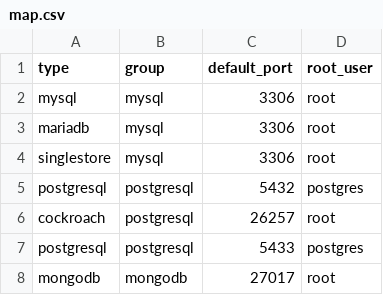
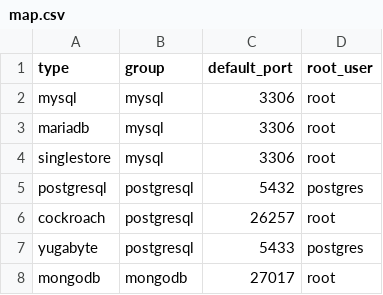
Before and after one commit to arcionlabs/arcion-loadgen, a CSV file: scripts/utils/map.csv, drawn as a sheet.

Commit message:
correct yugabyte map and ycsb install

```diff
--- a/scripts/utils/map.csv
+++ b/scripts/utils/map.csv
@@ -6,3 +6,3 @@ postgresql,postgresql,5432,postgres
 cockroach,postgresql,26257,root
-postgresql,postgresql,5433,postgres
+yugabyte,postgresql,5433,postgres
 mongodb,mongodb,27017,root
```
Also changed, not shown: 3 other files.
